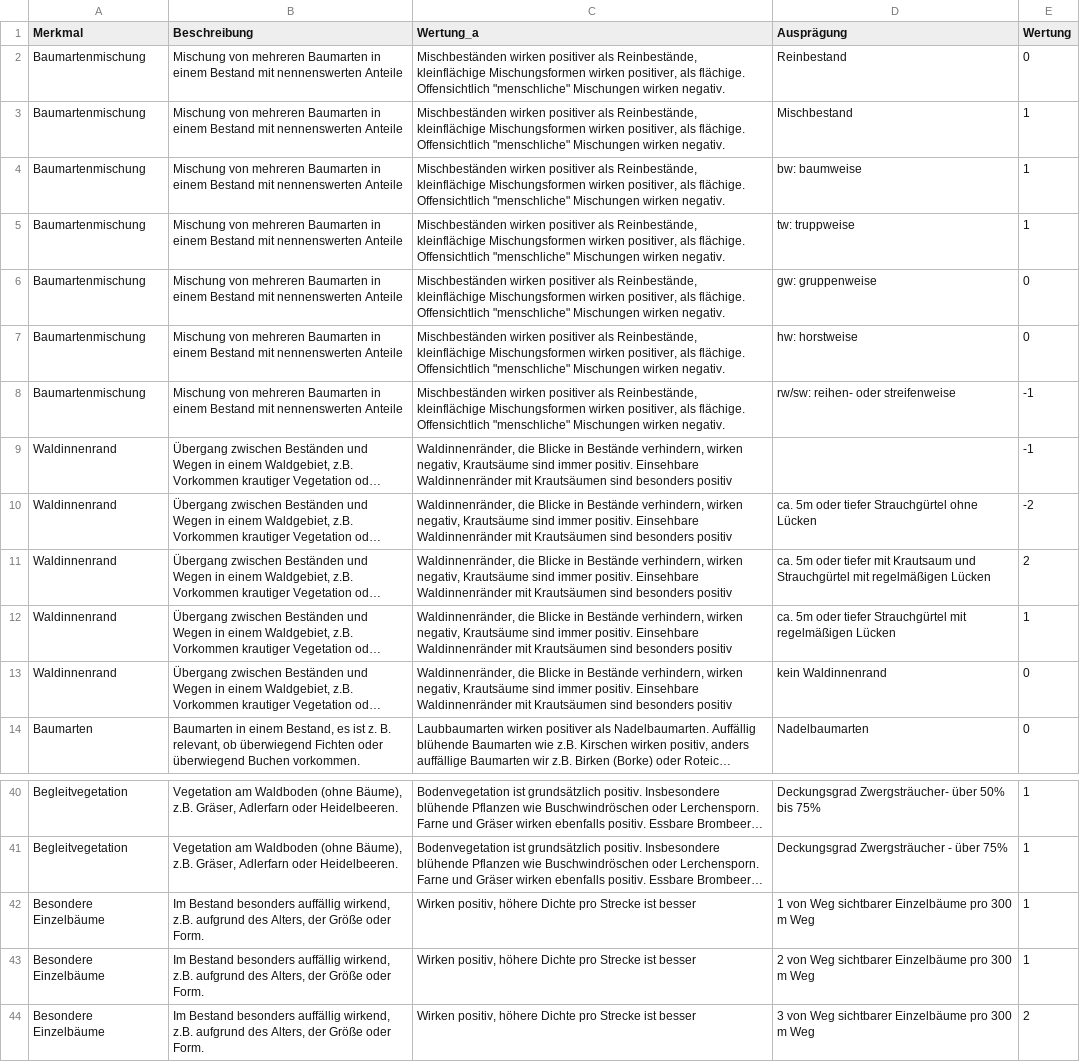
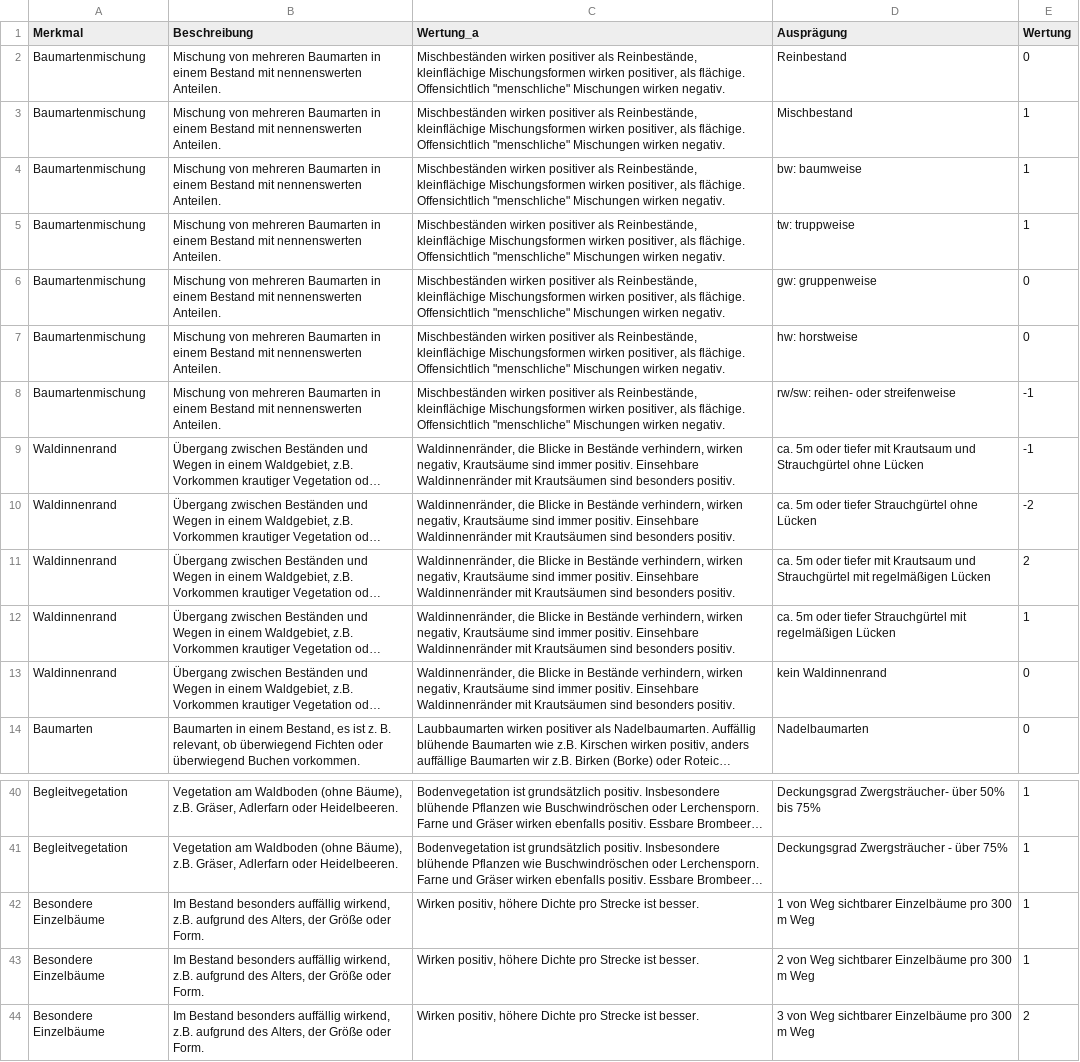
Before and after one commit to f2502/OESL_MV, a CSV file: erholung_fb.csv, drawn as a sheet; only a part is shown, gaps mark what is left out; long unchanged cells end in …; the diff names each change by its address in the sheet, - before the commit and + after, or states it on an @@ line.

Commit message:
sda

```diff
--- a/erholung_fb.csv
+++ b/erholung_fb.csv
-B2:B8 (Beschreibung): …mit nennenswerten Anteile
+B2:B8 (Beschreibung): …mit nennenswerten Anteilen.
-C9:C13 (Wertung_a): …sind besonders positiv
+C9:C13 (Wertung_a): …sind besonders positiv.
-D9 (Ausprägung): (empty)
+D9 (Ausprägung): ca. 5m oder tiefer mit Krautsaum und Strauchgürtel ohne Lücken
-C42:C44 (Wertung_a): …Strecke ist besser
+C42:C44 (Wertung_a): …Strecke ist besser.
```
